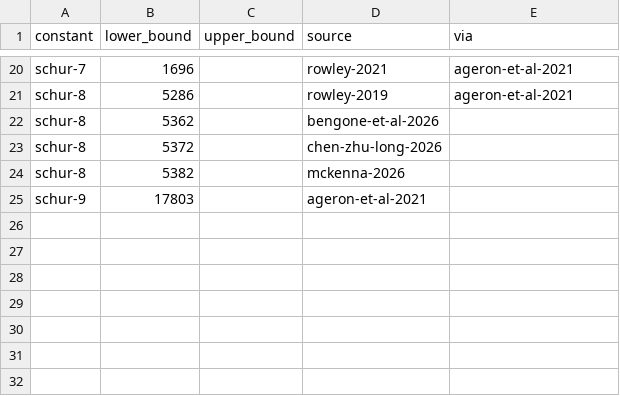
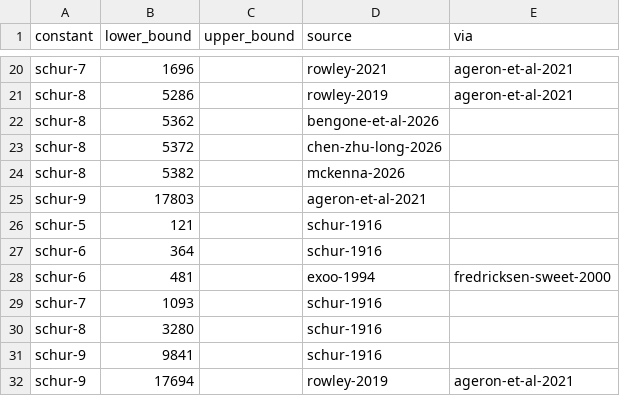
Before and after one commit to daniel-munro/leaps-in-bounds, a CSV file: literature/bounds/schur.csv, drawn as a sheet; only a part is shown, gaps mark what is left out.

```diff
--- a/literature/bounds/schur.csv
+++ b/literature/bounds/schur.csv
@@ -25 +25,8 @@ schur-8,5382,,mckenna-2026,
 schur-9,17803,,ageron-et-al-2021,
+schur-5,121,,schur-1916,
+schur-6,364,,schur-1916,
+schur-6,481,,exoo-1994,fredricksen-sweet-2000
+schur-7,1093,,schur-1916,
+schur-8,3280,,schur-1916,
+schur-9,9841,,schur-1916,
+schur-9,17694,,rowley-2019,ageron-et-al-2021
```
Also changed, not shown: literature/bounds/multicolor-ramsey-triangle.csv, literature/bounds/van-der-waerden.csv, 1 other file.
